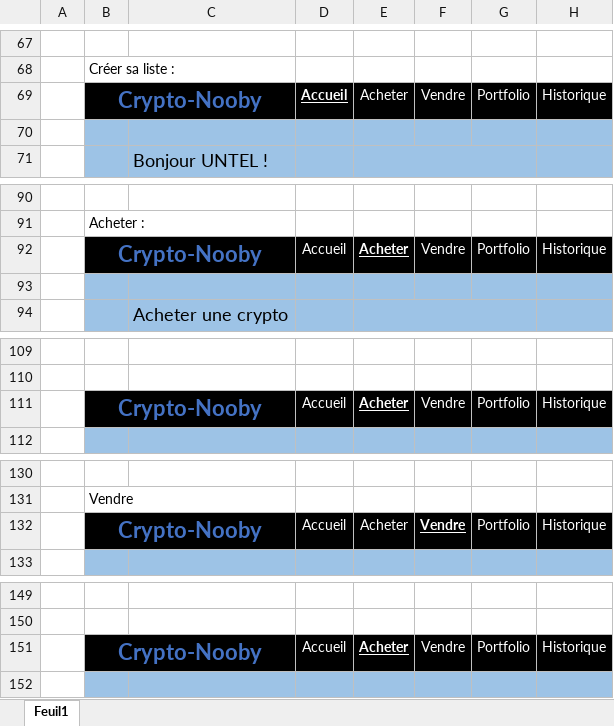
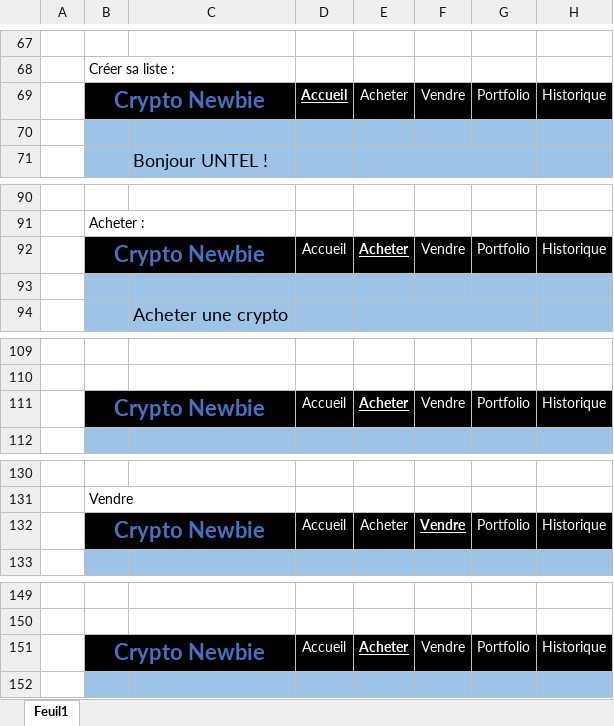
Before and after one commit to Yvponiz/CryptoNewbie, an Excel workbook: C61/Sprint0/doc/Maquettes.xlsx, sheet Feuil1, drawn as a sheet; only a part is shown, gaps mark what is left out; values as stored, in another font and other column widths than the file's, no borders; charts and pictures not drawn; the diff covers the shown part only; the diff names each change by its address in the sheet, - before the commit and + after, or states it on an @@ line.

```diff
--- a/C61/Sprint0/doc/Maquettes.xlsx (sheet Feuil1)
+++ b/C61/Sprint0/doc/Maquettes.xlsx (sheet Feuil1)
-B69: Crypto-Nooby
+B69: Crypto Newbie
-B92: Crypto-Nooby
+B92: Crypto Newbie
-B111: Crypto-Nooby
+B111: Crypto Newbie
-B132: Crypto-Nooby
+B132: Crypto Newbie
-B151: Crypto-Nooby
+B151: Crypto Newbie
```
Also changed, not shown: 12 removed rows, 7 edited cells and cell formats elsewhere in this sheet, 39 other files.
